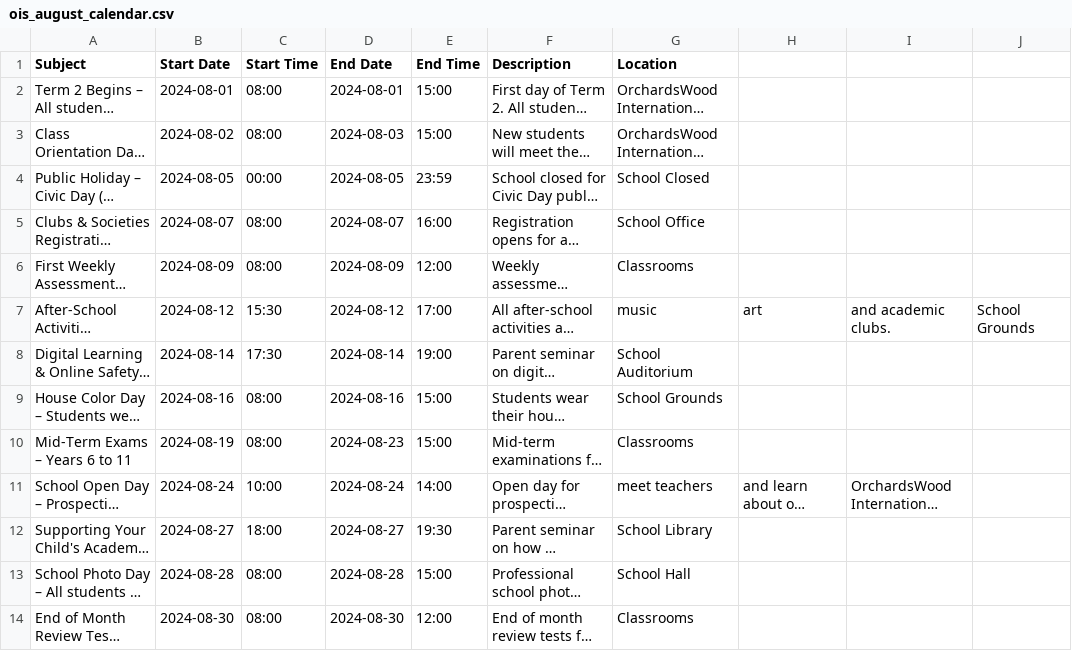
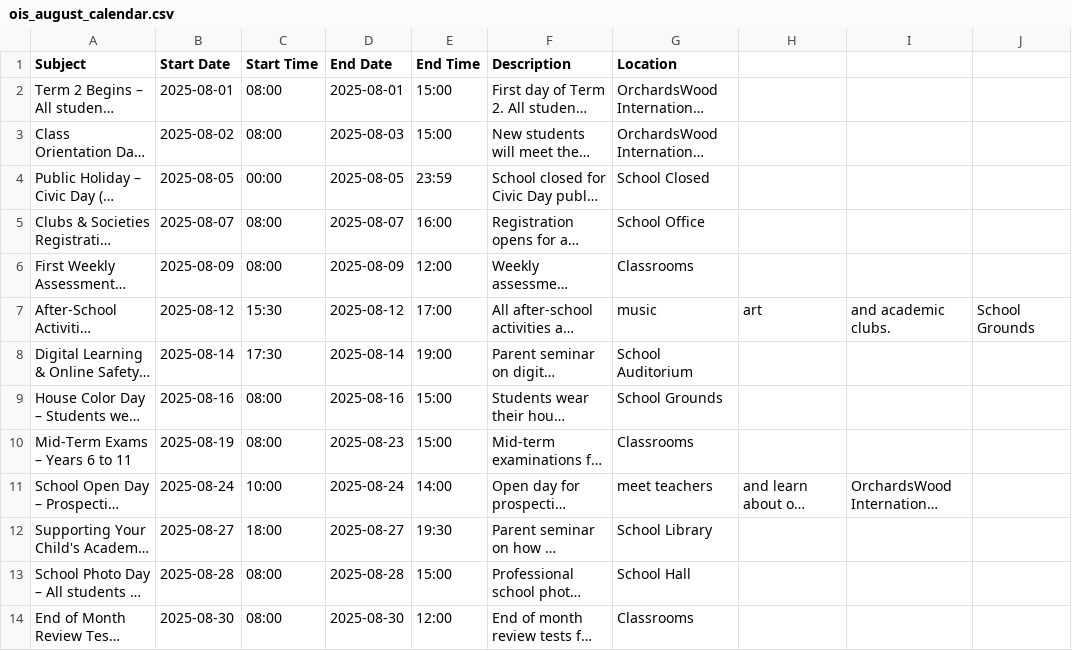
Before and after one commit to DaudiKi/OIS_WEBSITE, a CSV file: public/ois_august_calendar.csv, drawn as a sheet; long unchanged cells end in …; the diff names each change by its address in the sheet, - before the commit and + after, or states it on an @@ line.

Commit message:
Update calendar dates to 2025 for August school events

```diff
--- a/public/ois_august_calendar.csv
+++ b/public/ois_august_calendar.csv
-B2 (Start Date): 2024-08-01
+B2 (Start Date): 2025-08-01
-D2 (End Date): 2024-08-01
+D2 (End Date): 2025-08-01
-B3 (Start Date): 2024-08-02
+B3 (Start Date): 2025-08-02
-D3 (End Date): 2024-08-03
+D3 (End Date): 2025-08-03
-B4 (Start Date): 2024-08-05
+B4 (Start Date): 2025-08-05
-D4 (End Date): 2024-08-05
+D4 (End Date): 2025-08-05
-B5 (Start Date): 2024-08-07
+B5 (Start Date): 2025-08-07
-D5 (End Date): 2024-08-07
+D5 (End Date): 2025-08-07
-B6 (Start Date): 2024-08-09
+B6 (Start Date): 2025-08-09
-D6 (End Date): 2024-08-09
+D6 (End Date): 2025-08-09
-B7 (Start Date): 2024-08-12
+B7 (Start Date): 2025-08-12
-D7 (End Date): 2024-08-12
+D7 (End Date): 2025-08-12
-B8 (Start Date): 2024-08-14
+B8 (Start Date): 2025-08-14
-D8 (End Date): 2024-08-14
+D8 (End Date): 2025-08-14
-B9 (Start Date): 2024-08-16
+B9 (Start Date): 2025-08-16
-D9 (End Date): 2024-08-16
+D9 (End Date): 2025-08-16
-B10 (Start Date): 2024-08-19
+B10 (Start Date): 2025-08-19
-D10 (End Date): 2024-08-23
+D10 (End Date): 2025-08-23
-B11 (Start Date): 2024-08-24
+B11 (Start Date): 2025-08-24
-D11 (End Date): 2024-08-24
+D11 (End Date): 2025-08-24
-B12 (Start Date): 2024-08-27
+B12 (Start Date): 2025-08-27
-D12 (End Date): 2024-08-27
+D12 (End Date): 2025-08-27
-B13 (Start Date): 2024-08-28
+B13 (Start Date): 2025-08-28
-D13 (End Date): 2024-08-28
+D13 (End Date): 2025-08-28
-B14 (Start Date): 2024-08-30
+B14 (Start Date): 2025-08-30
-D14 (End Date): 2024-08-30
+D14 (End Date): 2025-08-30
```
